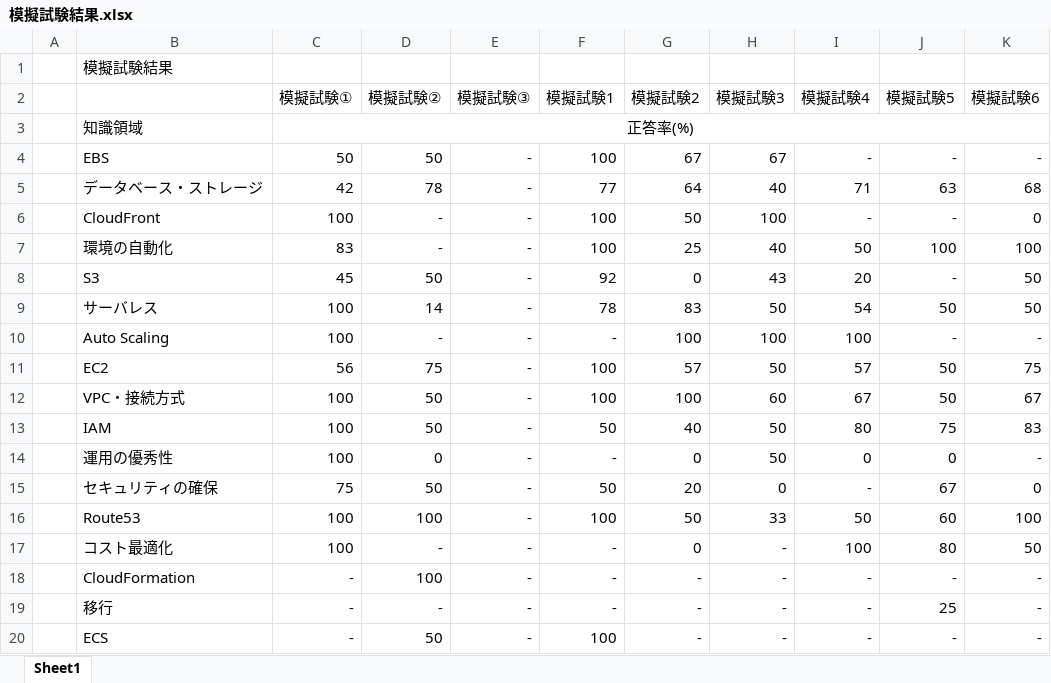
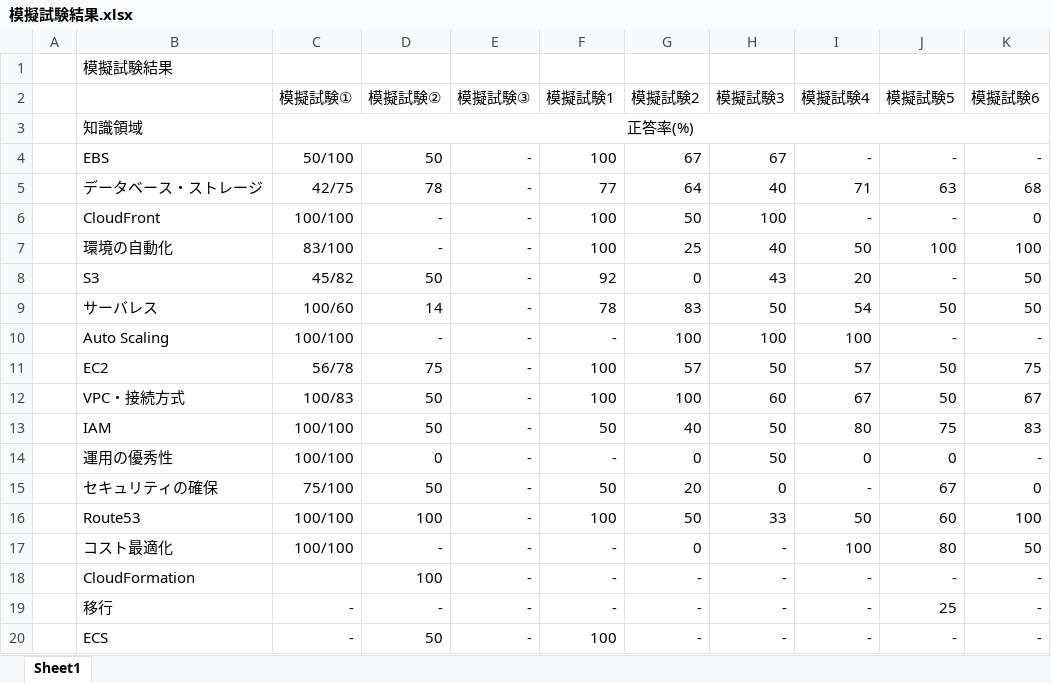
Before and after one commit to kohei-1078/AWS_Study, an Excel workbook: 模擬試験結果.xlsx, sheet Sheet1, drawn as a sheet; values as stored, in another font and other column widths than the file's, no borders; the diff names each change by its address in the sheet, - before the commit and + after, or states it on an @@ line.

Commit message:
模擬試験①2回目結果

```diff
--- a/模擬試験結果.xlsx (sheet Sheet1)
+++ b/模擬試験結果.xlsx (sheet Sheet1)
-C4 (模擬試験①): 50
+C4 (模擬試験①): 50/100
-C5 (模擬試験①): 42
+C5 (模擬試験①): 42/75
-C6 (模擬試験①): 100
+C6 (模擬試験①): 100/100
-C7 (模擬試験①): 83
+C7 (模擬試験①): 83/100
-C8 (模擬試験①): 45
+C8 (模擬試験①): 45/82
-C9 (模擬試験①): 100
+C9 (模擬試験①): 100/60
-C10 (模擬試験①): 100
+C10 (模擬試験①): 100/100
-C11 (模擬試験①): 56
+C11 (模擬試験①): 56/78
-C12 (模擬試験①): 100
+C12 (模擬試験①): 100/83
-C13:C14 (模擬試験①): 100
+C13:C14 (模擬試験①): 100/100
-C15 (模擬試験①): 75
+C15 (模擬試験①): 75/100
-C16:C17 (模擬試験①): 100
+C16:C17 (模擬試験①): 100/100
-C18 (模擬試験①): -
+C18 (模擬試験①): (empty)
```
Also changed, not shown: 2 other files.
